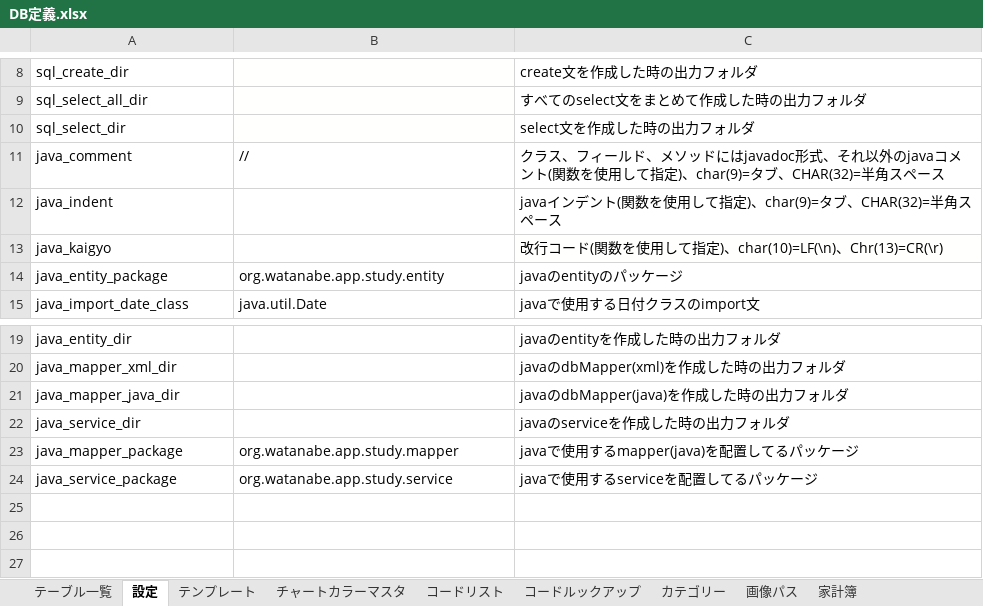
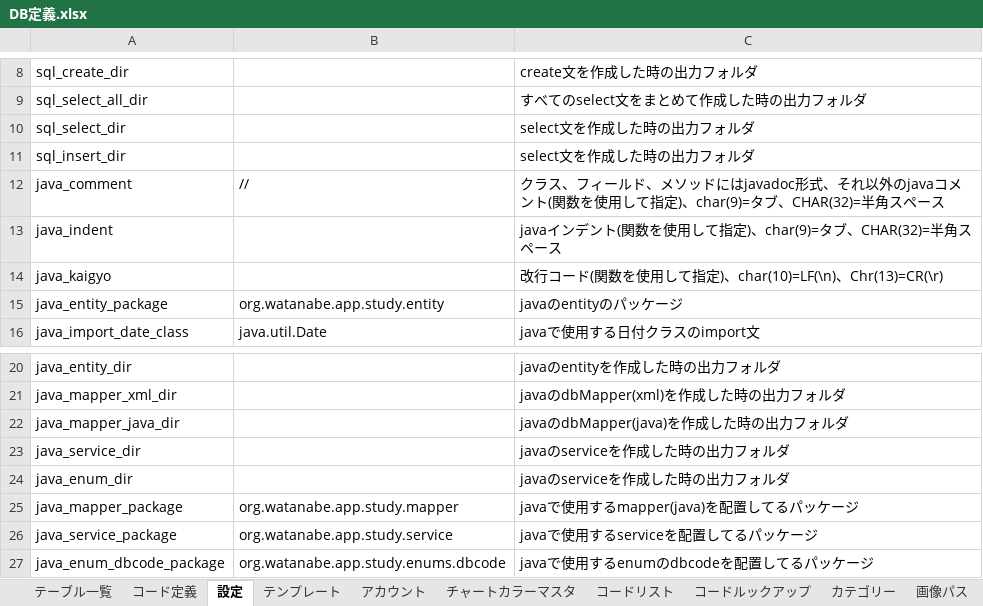
Before and after one commit to watanabe-1/book-git-repository, an Excel workbook: spreadsheet/DB定義.xlsx, sheet 設定, drawn as a sheet; only a part is shown, gaps mark what is left out; values as stored, in another font and other column widths than the file's, no borders; charts and pictures not drawn; the diff names each change by its address in the sheet, - before the commit and + after, or states it on an @@ line.

```diff
--- a/spreadsheet/DB定義.xlsx (sheet 設定)
+++ b/spreadsheet/DB定義.xlsx (sheet 設定)
+sheet tab: コード定義
+sheet tab: アカウント
+row 11: sql_insert_dir |  | select文を作成した時の出力フォルダ
+row 24: java_enum_dir |  | javaのserviceを作成した時の出力フォルダ
+row 27: java_enum_dbcode_package | org.watanabe.app.study.enums.dbcode | javaで使用するenumのdbcodeを配置してるパッケージ
```
Also changed, not shown: sheet 家計簿, sheet テーブル一覧, sheet コードリスト, sheet コードルックアップ, charts or pictures, 17 other files.
